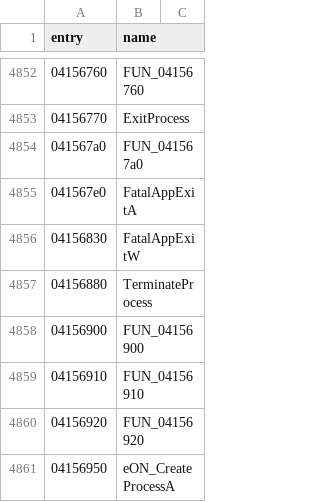
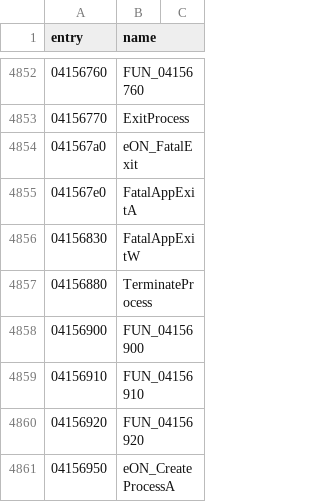
Before and after one commit to thegliffy/OpenRow2, a CSV file: seeds/functions.csv, drawn as a sheet; only a part is shown, gaps mark what is left out; the diff covers the shown part only.

Commit message:
Wave 37: VPFS_OpenExec, FatalExit, FormatToPixelSize, CreateMutex/Event/Semaphore A/W; scoreboard 2,362.

```diff
--- a/seeds/functions.csv
+++ b/seeds/functions.csv
@@ -4853,3 +4853,3 @@ entry,name
 04156770,ExitProcess
-041567a0,FUN_041567a0
+041567a0,eON_FatalExit
 041567e0,FatalAppExitA
```
Also changed, not shown: 8 edited cells elsewhere in this file, 3 other files.
